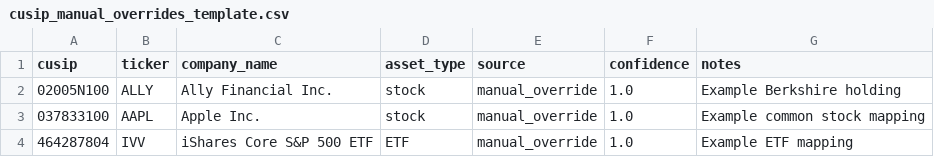
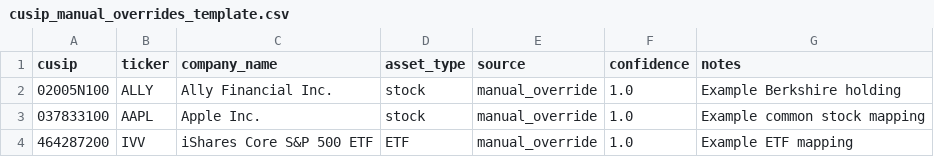
Before and after one commit to JaeminEun/argentum-fund, a CSV file: examples/cusip_manual_overrides_template.csv, drawn as a sheet.

Commit message:
Fix IVV CUSIP template and prioritize manual overrides

```diff
--- a/examples/cusip_manual_overrides_template.csv
+++ b/examples/cusip_manual_overrides_template.csv
@@ -3,2 +3,2 @@ cusip,ticker,company_name,asset_type,source,confidence,notes
 037833100,AAPL,Apple Inc.,stock,manual_override,1.0,Example common stock mapping
-464287804,IVV,iShares Core S&P 500 ETF,ETF,manual_override,1.0,Example ETF mapping
+464287200,IVV,iShares Core S&P 500 ETF,ETF,manual_override,1.0,Example ETF mapping
```
Also changed, not shown: 1 other file.
